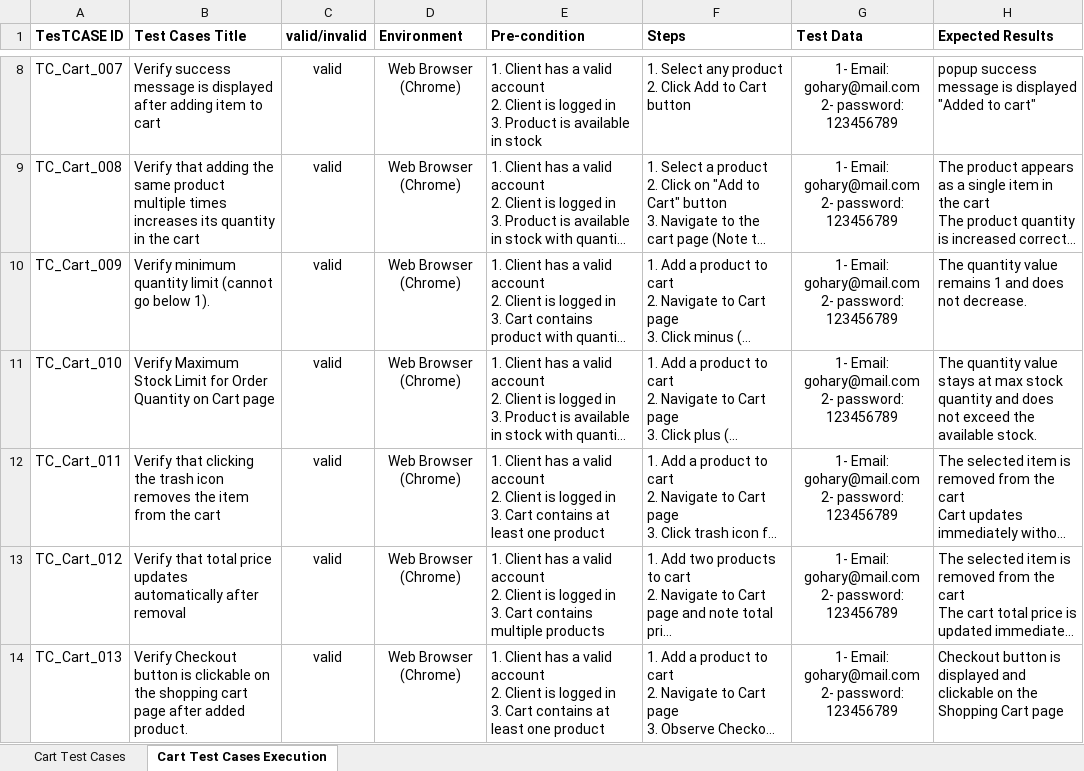
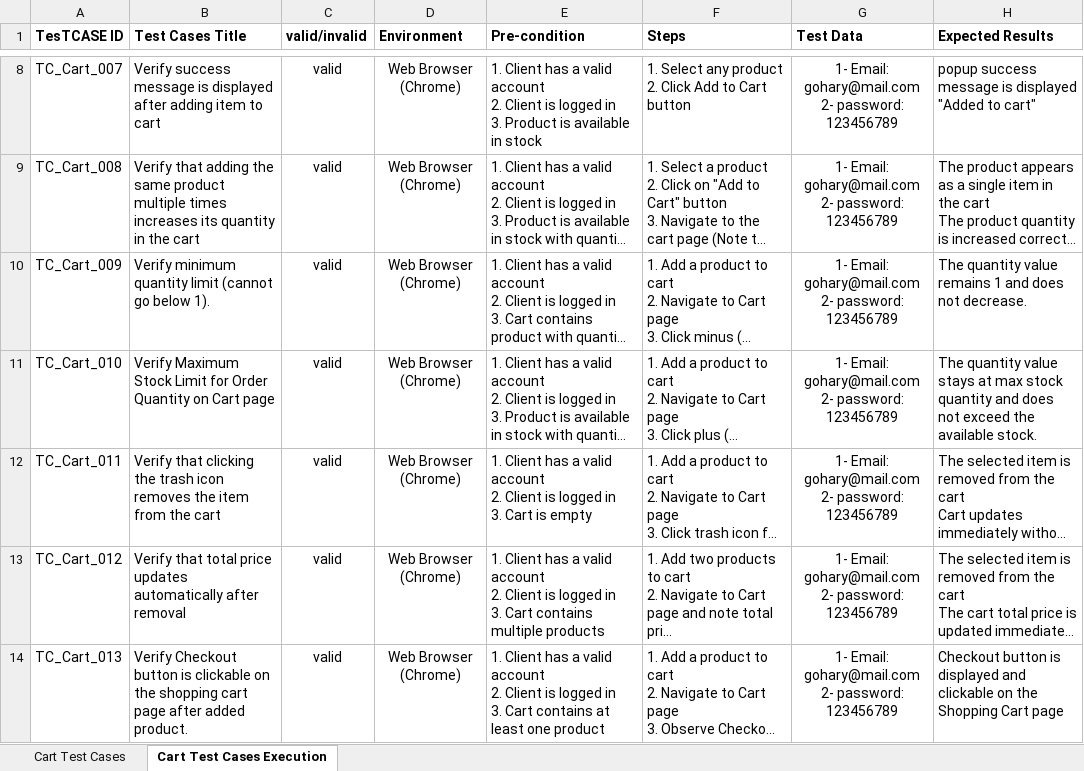
Before and after one commit to EL-Gohary1/Clothing-Web-Portal, an Excel workbook: TestCases_Docs/ShoppingCart_TestCases.xlsx, sheet Cart Test Cases Execution, drawn as a sheet; only a part is shown, gaps mark what is left out; long unchanged cells end in …; values as stored, in another font and other column widths than the file's, no borders; conditional formats and table styles not drawn; the diff names each change by its address in the sheet, - before the commit and + after, or states it on an @@ line.

Commit message:
test/Updated Shopping Cart Testcases

```diff
--- a/TestCases_Docs/ShoppingCart_TestCases.xlsx (sheet Cart Test Cases Execution)
+++ b/TestCases_Docs/ShoppingCart_TestCases.xlsx (sheet Cart Test Cases Execution)
-E12 (Pre-condition): …3. Cart contains at least one product
+E12 (Pre-condition): …3. Cart is empty
```
Also changed, not shown: sheet Cart Test Cases.
